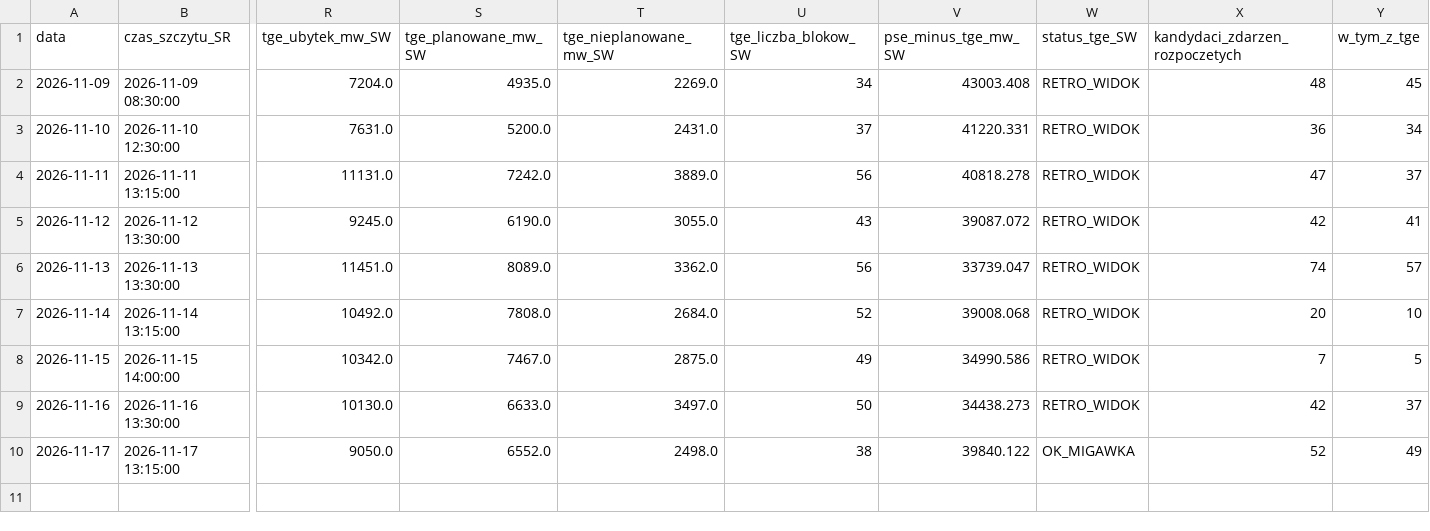
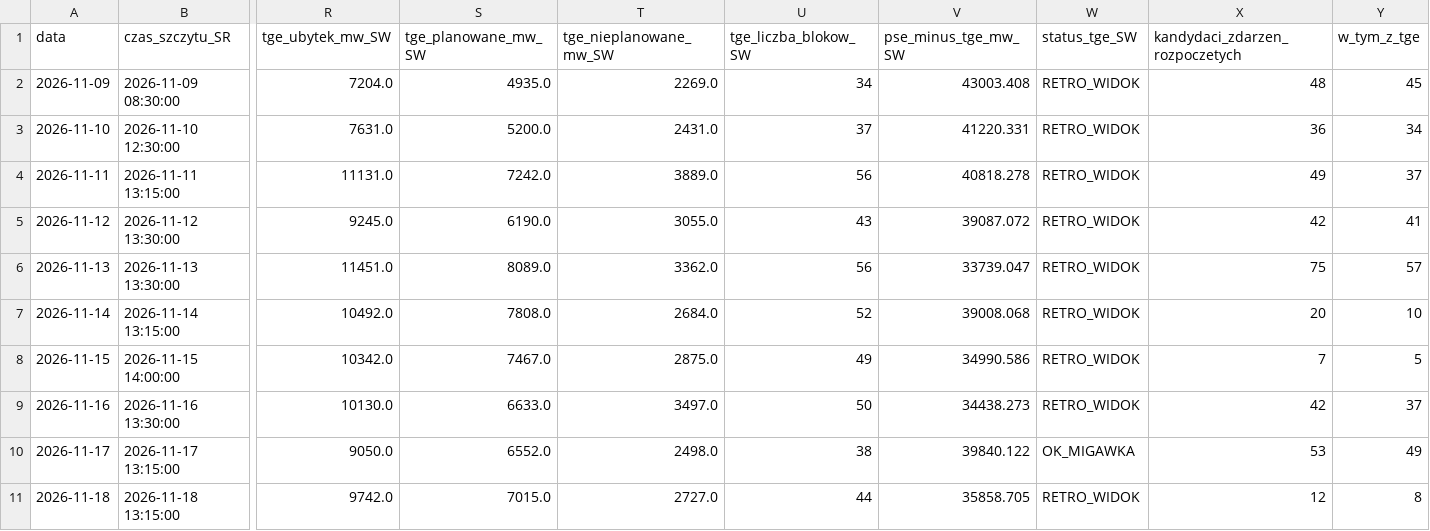
Before and after one commit to ForumEnergiiPL/ubytki, a CSV file: analityka_dzienna.csv, drawn as a sheet; only a part is shown, gaps mark what is left out; rows hold the shown columns only; the diff names each change by its address in the sheet, - before the commit and + after, or states it on an @@ line.

```diff
--- a/analityka_dzienna.csv
+++ b/analityka_dzienna.csv
-X4 (kandydaci_zdarzen_rozpoczetych): 47
+X4 (kandydaci_zdarzen_rozpoczetych): 49
-X6 (kandydaci_zdarzen_rozpoczetych): 74
+X6 (kandydaci_zdarzen_rozpoczetych): 75
-X10 (kandydaci_zdarzen_rozpoczetych): 52
+X10 (kandydaci_zdarzen_rozpoczetych): 53
+row 11: 2026-11-18 | 2026-11-18 13:15:00 | 9742.0 | 7015.0 | 2727.0 | 44 | 35858.705 | RETRO_WIDOK | 12 | 8
```
Also changed, not shown: historia_analityki.csv, porownanie_pse_tge.csv, 3 other files.
